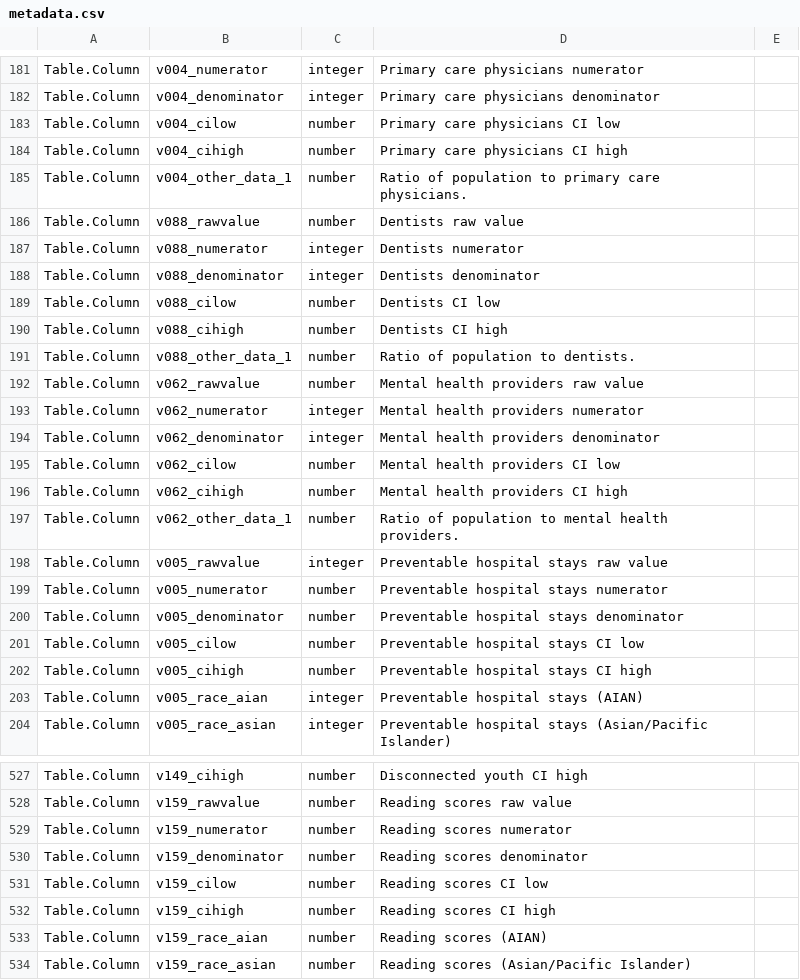
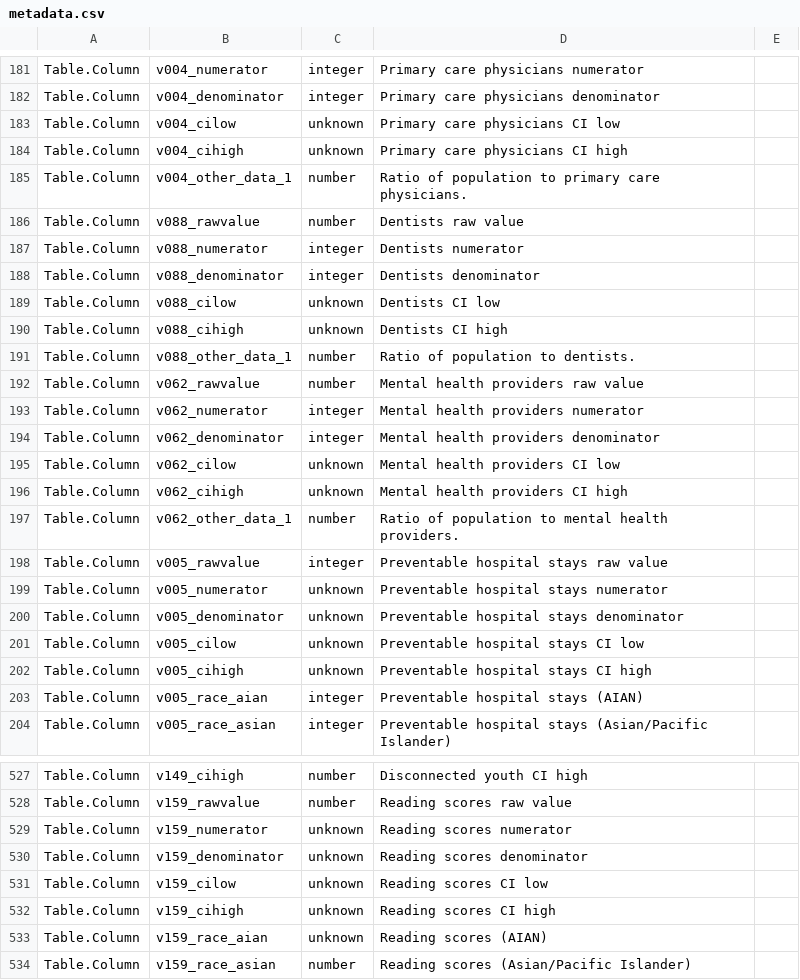
Before and after one commit to metatab-packages/countyhealthrankings.org-county, a CSV file: metadata.csv, drawn as a sheet; only a part is shown, gaps mark what is left out; the diff covers the shown part only.

```diff
--- a/metadata.csv
+++ b/metadata.csv
@@ -183,2 +183,2 @@ Table.Column,v004_denominator,integer,Primary care physicians denominator
-Table.Column,v004_cilow,number,Primary care physicians CI low
-Table.Column,v004_cihigh,number,Primary care physicians CI high
+Table.Column,v004_cilow,unknown,Primary care physicians CI low,
+Table.Column,v004_cihigh,unknown,Primary care physicians CI high,
@@ -189,2 +189,2 @@ Table.Column,v088_denominator,integer,Dentists denominator
-Table.Column,v088_cilow,number,Dentists CI low
-Table.Column,v088_cihigh,number,Dentists CI high
+Table.Column,v088_cilow,unknown,Dentists CI low,
+Table.Column,v088_cihigh,unknown,Dentists CI high,
@@ -195,2 +195,2 @@ Table.Column,v062_denominator,integer,Mental health providers denominator
-Table.Column,v062_cilow,number,Mental health providers CI low
-Table.Column,v062_cihigh,number,Mental health providers CI high
+Table.Column,v062_cilow,unknown,Mental health providers CI low,
+Table.Column,v062_cihigh,unknown,Mental health providers CI high,
@@ -199,4 +199,4 @@ Table.Column,v005_rawvalue,integer,Preventable hospital stays raw value
-Table.Column,v005_numerator,number,Preventable hospital stays numerator
-Table.Column,v005_denominator,number,Preventable hospital stays denominator
-Table.Column,v005_cilow,number,Preventable hospital stays CI low
-Table.Column,v005_cihigh,number,Preventable hospital stays CI high
+Table.Column,v005_numerator,unknown,Preventable hospital stays numerator,
+Table.Column,v005_denominator,unknown,Preventable hospital stays denominator,
+Table.Column,v005_cilow,unknown,Preventable hospital stays CI low,
+Table.Column,v005_cihigh,unknown,Preventable hospital stays CI high,
@@ -529,5 +529,5 @@ Table.Column,v159_rawvalue,number,Reading scores raw value
-Table.Column,v159_numerator,number,Reading scores numerator
-Table.Column,v159_denominator,number,Reading scores denominator
-Table.Column,v159_cilow,number,Reading scores CI low
-Table.Column,v159_cihigh,number,Reading scores CI high
-Table.Column,v159_race_aian,number,Reading scores (AIAN)
+Table.Column,v159_numerator,unknown,Reading scores numerator,
+Table.Column,v159_denominator,unknown,Reading scores denominator,
+Table.Column,v159_cilow,unknown,Reading scores CI low,
+Table.Column,v159_cihigh,unknown,Reading scores CI high,
+Table.Column,v159_race_aian,unknown,Reading scores (AIAN),
```
Also changed, not shown: 1 added row, 1 removed row and 157 edited cells elsewhere in this file, 4 other files.
